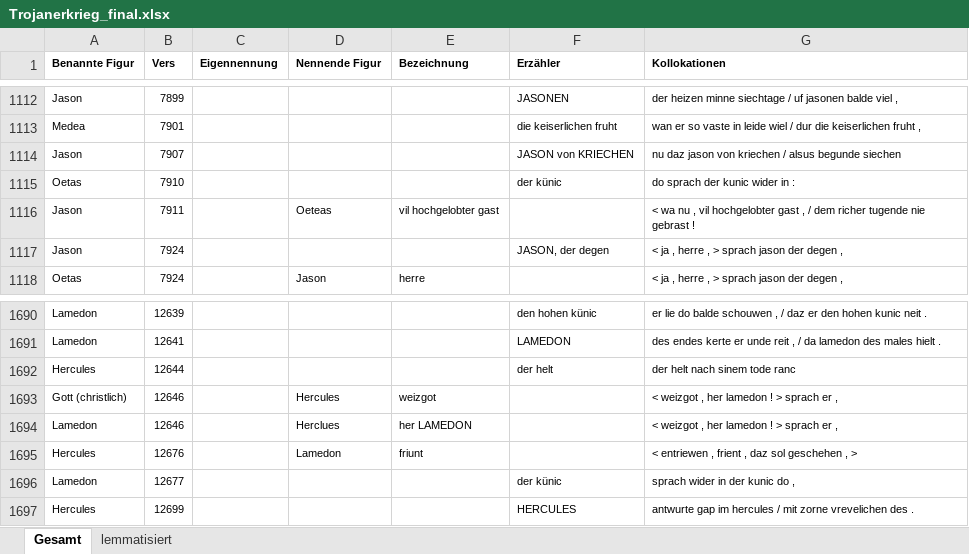
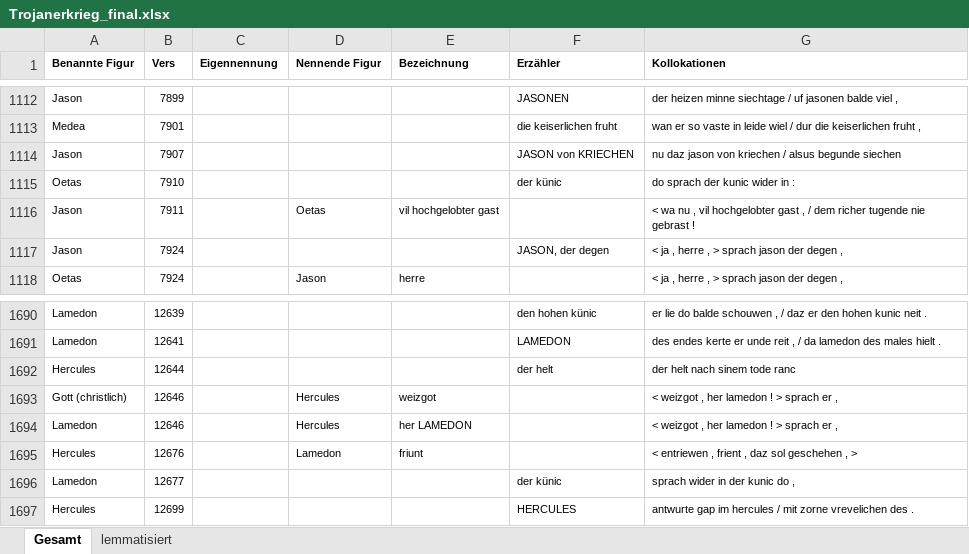
Before and after one commit to lindabeutel/Naming-analysis, an Excel workbook: data/Trojanerkrieg/Trojanerkrieg_final.xlsx, sheet Gesamt, drawn as a sheet; only a part is shown, gaps mark what is left out; values as stored, in another font and other column widths than the file's, no borders; the diff names each change by its address in the sheet, - before the commit and + after, or states it on an @@ line.

```diff
--- a/data/Trojanerkrieg/Trojanerkrieg_final.xlsx (sheet Gesamt)
+++ b/data/Trojanerkrieg/Trojanerkrieg_final.xlsx (sheet Gesamt)
-D1116 (Nennende Figur): Oeteas
+D1116 (Nennende Figur): Oetas
-D1694 (Nennende Figur): Herclues
+D1694 (Nennende Figur): Hercules
```
Also changed, not shown: data/Iwein/Iwein_final.xlsx, data/Rolandslied/Rolandslied_final.xlsx, 3 other files.
